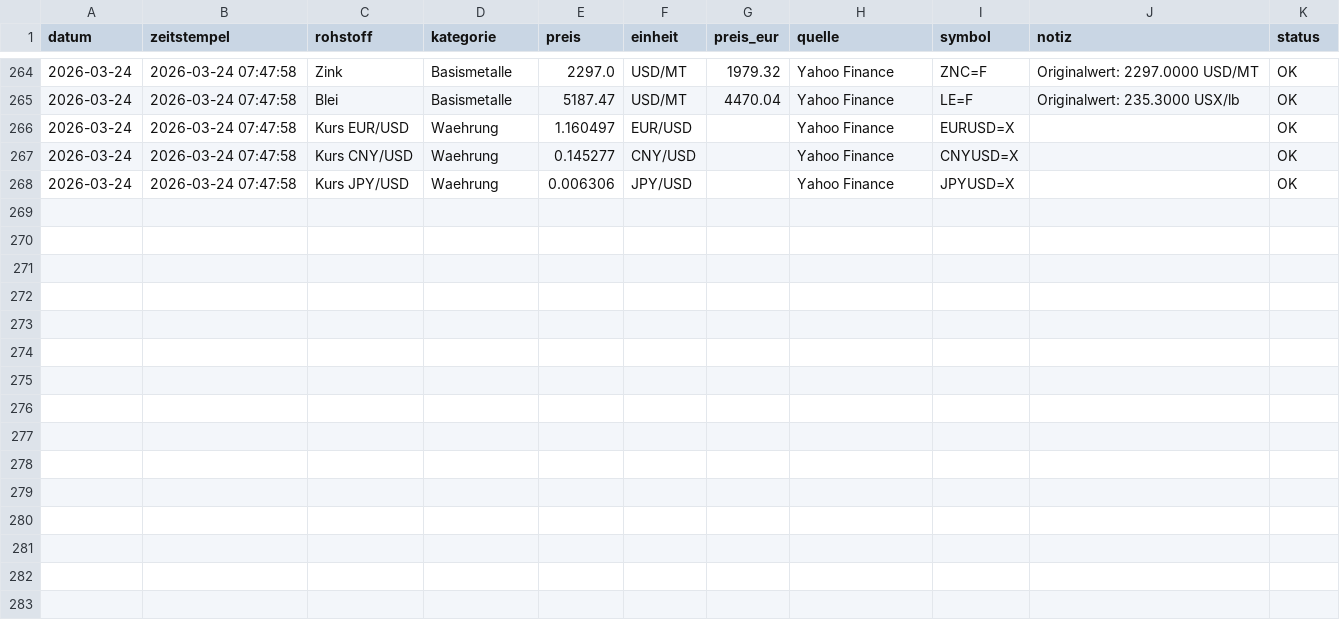
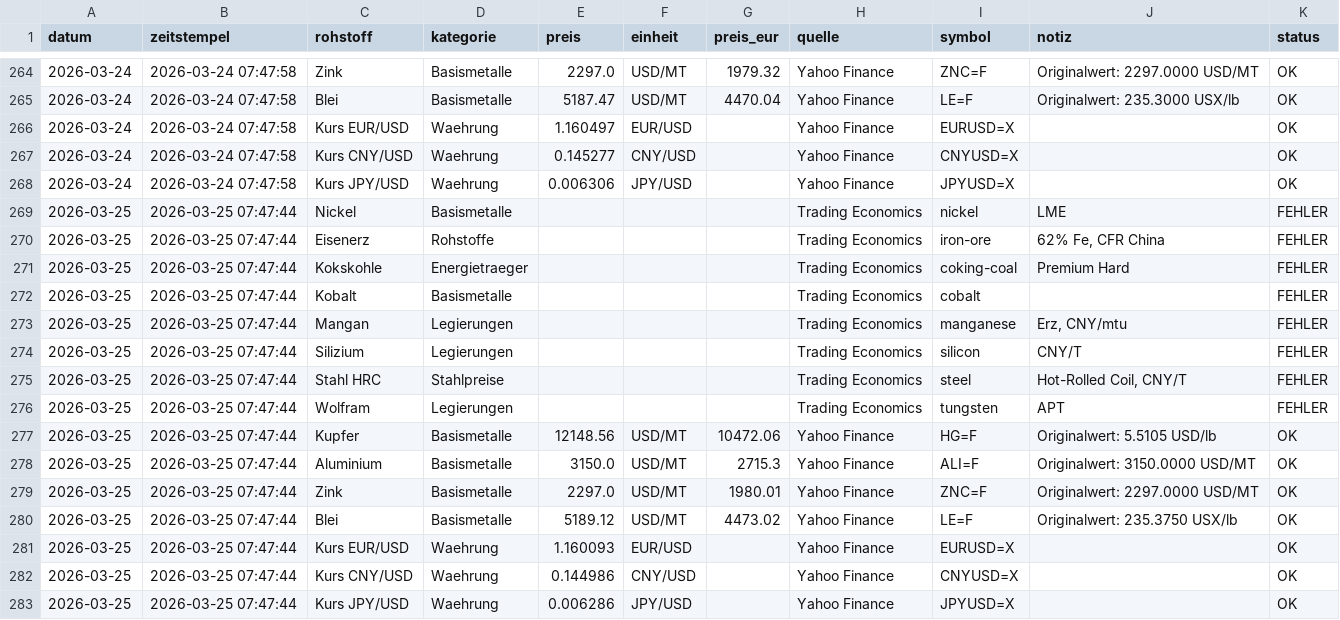
Before and after one commit to Pjoern/raw-material-prices-crawler, a CSV file: data/prices_history.csv, drawn as a sheet; only a part is shown, gaps mark what is left out; the diff names each change by its address in the sheet, - before the commit and + after, or states it on an @@ line.

```diff
--- a/data/prices_history.csv
+++ b/data/prices_history.csv
+row 269: 2026-03-25 | 2026-03-25 07:47:44 | Nickel | Basismetalle |  |  |  | Trading Economics | nickel | LME | FEHLER
+row 270: 2026-03-25 | 2026-03-25 07:47:44 | Eisenerz | Rohstoffe |  |  |  | Trading Economics | iron-ore | 62% Fe, CFR China | FEHLER
+row 271: 2026-03-25 | 2026-03-25 07:47:44 | Kokskohle | Energietraeger |  |  |  | Trading Economics | coking-coal | Premium Hard | FEHLER
+row 272: 2026-03-25 | 2026-03-25 07:47:44 | Kobalt | Basismetalle |  |  |  | Trading Economics | cobalt |  | FEHLER
+row 273: 2026-03-25 | 2026-03-25 07:47:44 | Mangan | Legierungen |  |  |  | Trading Economics | manganese | Erz, CNY/mtu | FEHLER
+row 274: 2026-03-25 | 2026-03-25 07:47:44 | Silizium | Legierungen |  |  |  | Trading Economics | silicon | CNY/T | FEHLER
+row 275: 2026-03-25 | 2026-03-25 07:47:44 | Stahl HRC | Stahlpreise |  |  |  | Trading Economics | steel | Hot-Rolled Coil, CNY/T | FEHLER
+row 276: 2026-03-25 | 2026-03-25 07:47:44 | Wolfram | Legierungen |  |  |  | Trading Economics | tungsten | APT | FEHLER
+row 277: 2026-03-25 | 2026-03-25 07:47:44 | Kupfer | Basismetalle | 12148.56 | USD/MT | 10472.06 | Yahoo Finance | HG=F | Originalwert: 5.5105 USD/lb | OK
+row 278: 2026-03-25 | 2026-03-25 07:47:44 | Aluminium | Basismetalle | 3150.0 | USD/MT | 2715.3 | Yahoo Finance | ALI=F | Originalwert: 3150.0000 USD/MT | OK
+row 279: 2026-03-25 | 2026-03-25 07:47:44 | Zink | Basismetalle | 2297.0 | USD/MT | 1980.01 | Yahoo Finance | ZNC=F | Originalwert: 2297.0000 USD/MT | OK
+row 280: 2026-03-25 | 2026-03-25 07:47:44 | Blei | Basismetalle | 5189.12 | USD/MT | 4473.02 | Yahoo Finance | LE=F | Originalwert: 235.3750 USX/lb | OK
+row 281: 2026-03-25 | 2026-03-25 07:47:44 | Kurs EUR/USD | Waehrung | 1.160093 | EUR/USD |  | Yahoo Finance | EURUSD=X |  | OK
+row 282: 2026-03-25 | 2026-03-25 07:47:44 | Kurs CNY/USD | Waehrung | 0.144986 | CNY/USD |  | Yahoo Finance | CNYUSD=X |  | OK
+row 283: 2026-03-25 | 2026-03-25 07:47:44 | Kurs JPY/USD | Waehrung | 0.006286 | JPY/USD |  | Yahoo Finance | JPYUSD=X |  | OK
```
Also changed, not shown: 1 other file.
